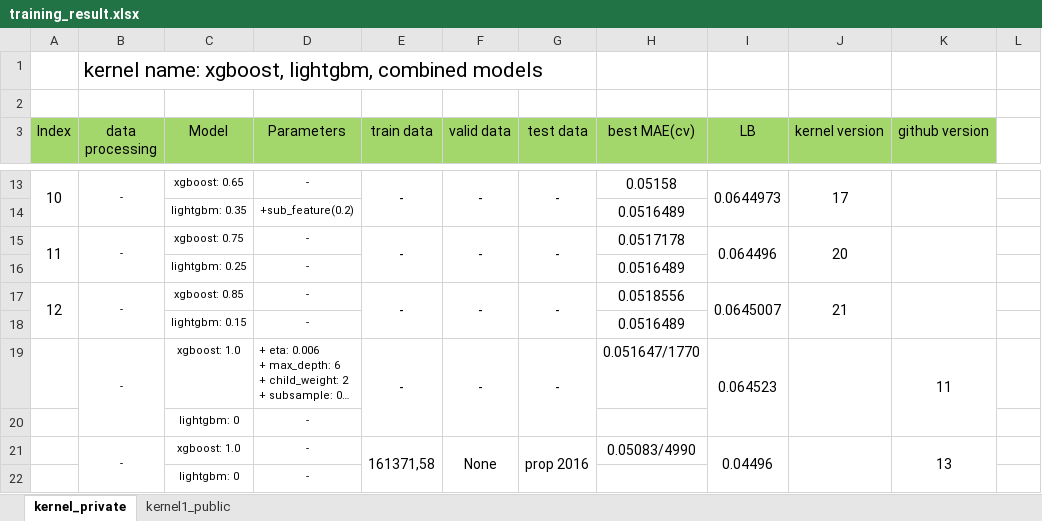
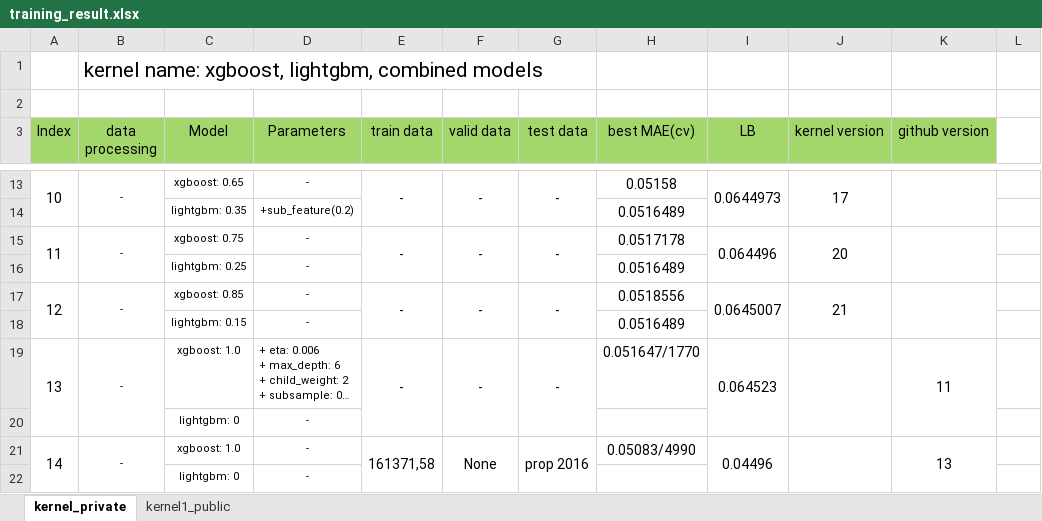
Before and after one commit to Cuongvn08/kaggle_zillow_price, an Excel workbook: training_result.xlsx, sheet kernel_private, drawn as a sheet; only a part is shown, gaps mark what is left out; long unchanged cells end in …; values as stored, in another font and other column widths than the file's, no borders; conditional formats not drawn; the diff names each change by its address in the sheet, - before the commit and + after, or states it on an @@ line.

Commit message:
* Updated training result

```diff
--- a/training_result.xlsx (sheet kernel_private)
+++ b/training_result.xlsx (sheet kernel_private)
-A19 (Index): (empty)
+A19 (Index): 13
+A19:A20 merged
-A21 (Index): (empty)
+A21 (Index): 14
+A21:A22 merged
```
